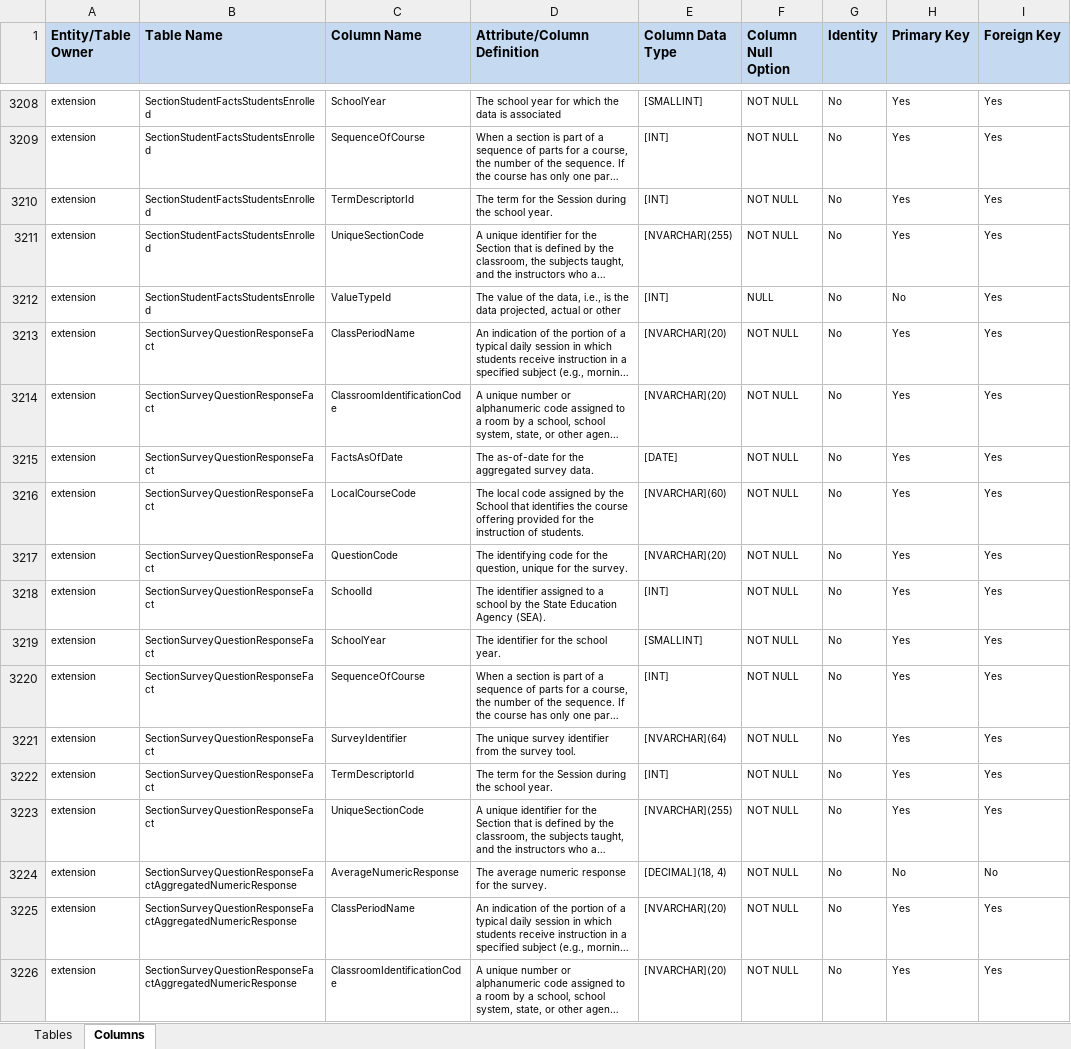
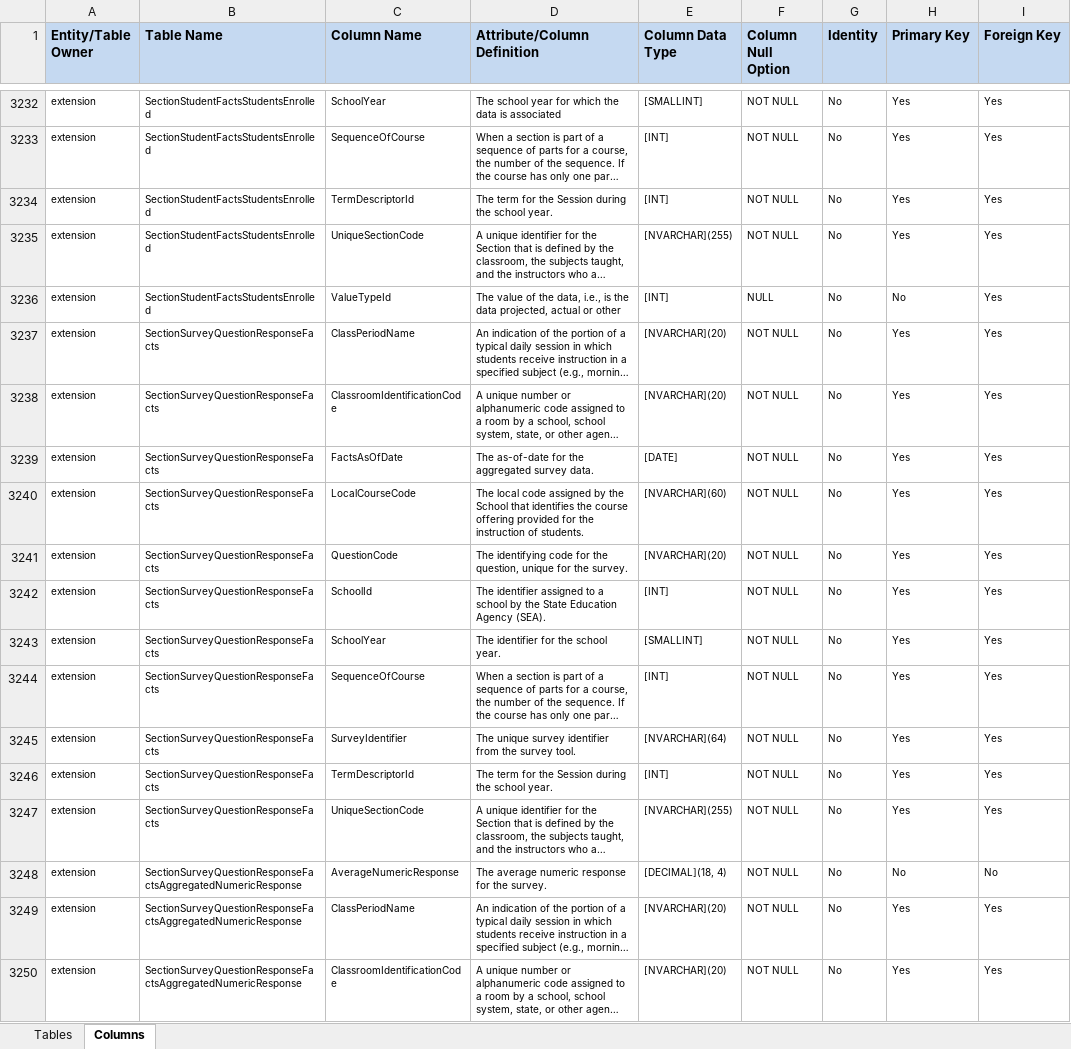
Before and after one commit to KleinISD-EdFi/MetaEd-TPDP-Files, an Excel workbook: MetaEdOutput/DataDictionary/Public-Ed-Fi-SQL-Data-Dictionary.xlsx, sheet Columns, drawn as a sheet; only a part is shown, gaps mark what is left out; long unchanged cells end in …; values as stored, in another font and other column widths than the file's, no borders; addresses are those after the commit; the diff covers the shown part only; the diff names each change by its address in the sheet, - before the commit and + after, or states it on an @@ line.

```diff
--- a/MetaEdOutput/DataDictionary/Public-Ed-Fi-SQL-Data-Dictionary.xlsx (sheet Columns)
+++ b/MetaEdOutput/DataDictionary/Public-Ed-Fi-SQL-Data-Dictionary.xlsx (sheet Columns)
-B3237:B3247 (Table Name): SectionSurveyQuestionResponseFact
+B3237:B3247 (Table Name): SectionSurveyQuestionResponseFacts
-B3248:B3250 (Table Name): SectionSurveyQuestionResponseFactAggregatedNumericResponse
+B3248:B3250 (Table Name): SectionSurveyQuestionResponseFactsAggregatedNumericResponse
```
Also changed, not shown: 24 added rows and 101 edited cells elsewhere in this sheet, sheet Tables, MetaEdOutput/DataDictionary/Public-Ed-Fi-XML-Data-Dictionary.xlsx, MetaEdOutput/Ed-Fi-Handbook/Ed-Fi-Handbook.xlsx, 28 other files.
